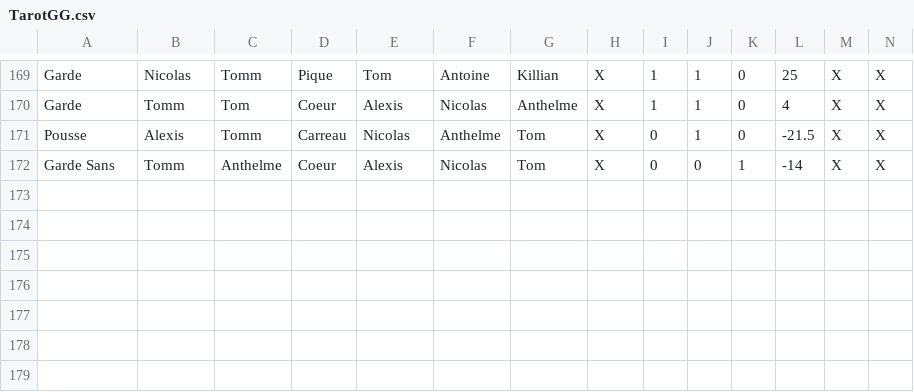
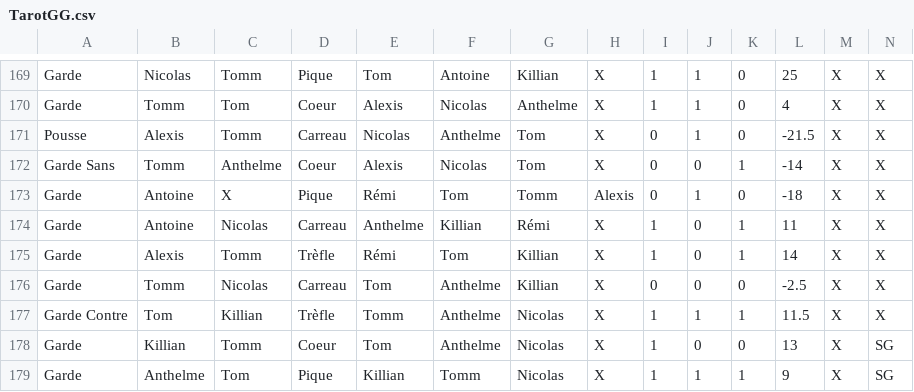
Before and after one commit to Nicolas62x/TarotCalculator, a CSV file: TarotGG.csv, drawn as a sheet; only a part is shown, gaps mark what is left out; rows hold the shown columns only; the diff names each change by its address in the sheet, - before the commit and + after, or states it on an @@ line.

```diff
--- a/TarotGG.csv
+++ b/TarotGG.csv
+row 173: Garde | Antoine | X | Pique | Rémi | Tom | Tomm | Alexis | 0 | 1 | 0 | -18 | X | X
+row 174: Garde | Antoine | Nicolas | Carreau | Anthelme | Killian | Rémi | X | 1 | 0 | 1 | 11 | X | X
+row 175: Garde | Alexis | Tomm | Trèfle | Rémi | Tom | Killian | X | 1 | 0 | 1 | 14 | X | X
+row 176: Garde | Tomm | Nicolas | Carreau | Tom | Anthelme | Killian | X | 0 | 0 | 0 | -2.5 | X | X
+row 177: Garde Contre | Tom | Killian | Trèfle | Tomm | Anthelme | Nicolas | X | 1 | 1 | 1 | 11.5 | X | X
+row 178: Garde | Killian | Tomm | Coeur | Tom | Anthelme | Nicolas | X | 1 | 0 | 0 | 13 | X | SG
+row 179: Garde | Anthelme | Tom | Pique | Killian | Tomm | Nicolas | X | 1 | 1 | 1 | 9 | X | SG
```
Also changed, not shown: 1 other file.
